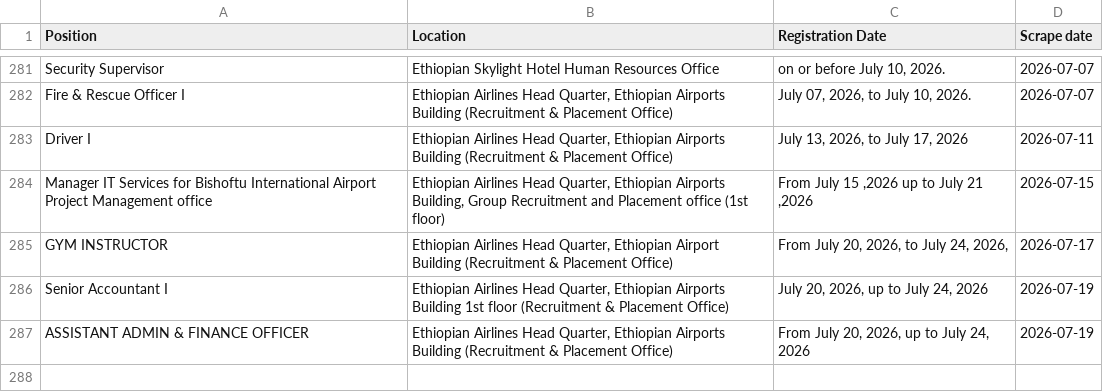
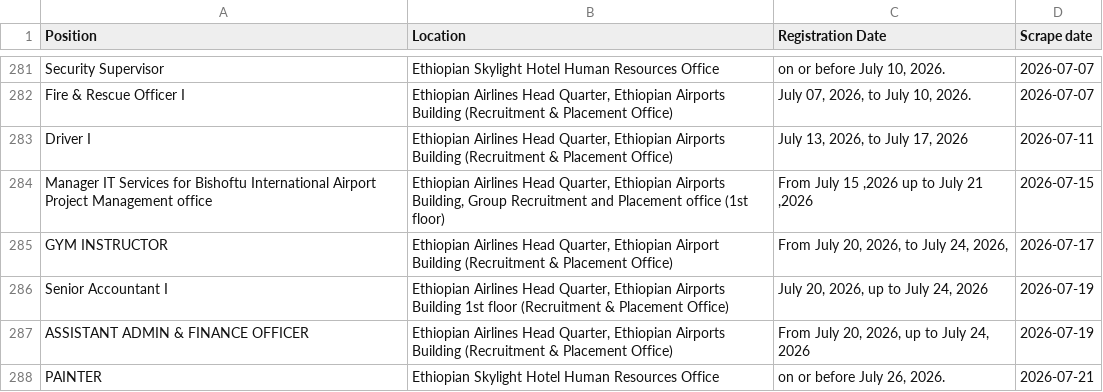
Before and after one commit to Imr-u/ET-Airlines, a CSV file: local_jobs/jobs.csv, drawn as a sheet; only a part is shown, gaps mark what is left out; the diff names each change by its address in the sheet, - before the commit and + after, or states it on an @@ line.

```diff
--- a/local_jobs/jobs.csv
+++ b/local_jobs/jobs.csv
+row 288: PAINTER | Ethiopian Skylight Hotel Human Resources Office | on or before July 26, 2026. | 2026-07-21
```
